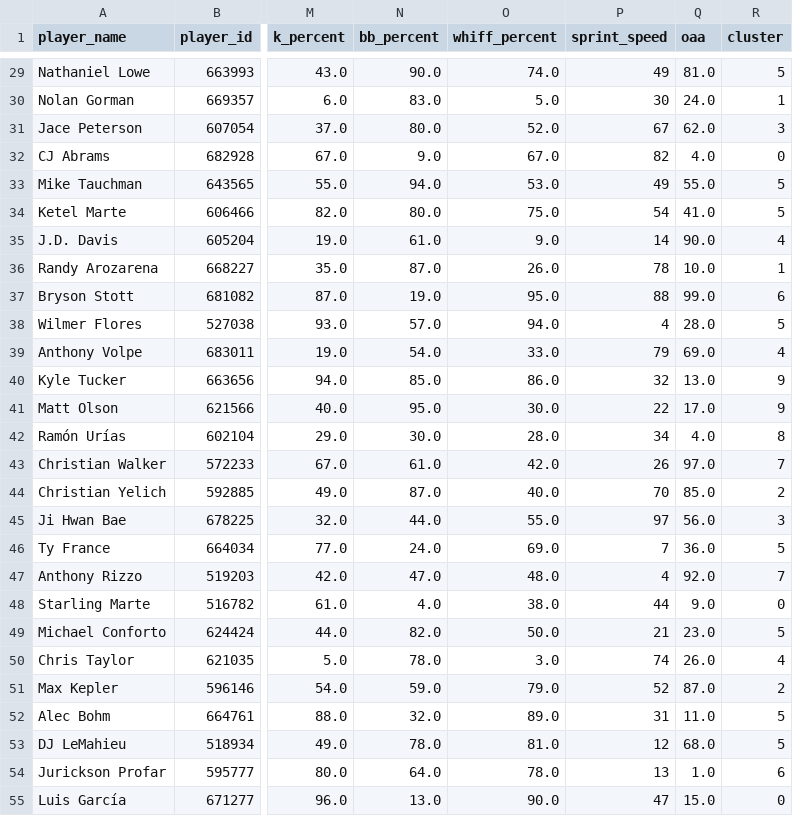
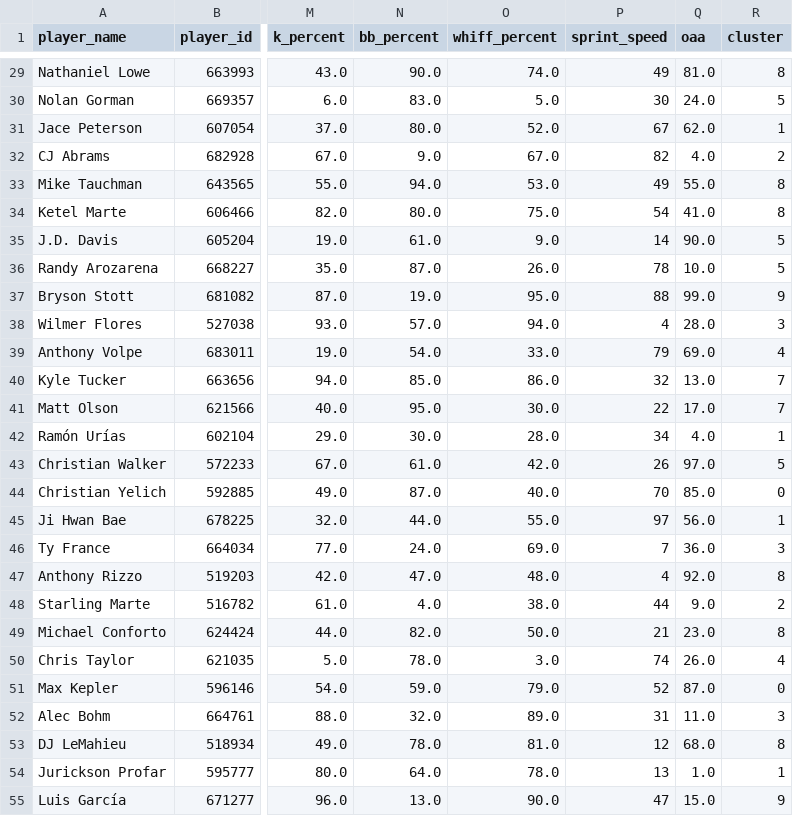
Before and after one commit to davwamai/siloh-clustering, a CSV file: datasets/cleaned_percentile_rankings_with_clusters.csv, drawn as a sheet; only a part is shown, gaps mark what is left out; the diff covers the shown part only; the diff names each change by its address in the sheet, - before the commit and + after, or states it on an @@ line.

```diff
--- a/datasets/cleaned_percentile_rankings_with_clusters.csv
+++ b/datasets/cleaned_percentile_rankings_with_clusters.csv
-R29 (cluster): 5
+R29 (cluster): 8
-R30 (cluster): 1
+R30 (cluster): 5
-R31 (cluster): 3
+R31 (cluster): 1
-R32 (cluster): 0
+R32 (cluster): 2
-R33:R34 (cluster): 5
+R33:R34 (cluster): 8
-R35 (cluster): 4
+R35 (cluster): 5
-R36 (cluster): 1
+R36 (cluster): 5
-R37 (cluster): 6
+R37 (cluster): 9
-R38 (cluster): 5
+R38 (cluster): 3
-R40:R41 (cluster): 9
+R40:R41 (cluster): 7
-R42 (cluster): 8
+R42 (cluster): 1
-R43 (cluster): 7
+R43 (cluster): 5
-R44 (cluster): 2
+R44 (cluster): 0
-R45 (cluster): 3
+R45 (cluster): 1
-R46 (cluster): 5
+R46 (cluster): 3
-R47 (cluster): 7
+R47 (cluster): 8
-R48 (cluster): 0
+R48 (cluster): 2
-R49 (cluster): 5
+R49 (cluster): 8
-R51 (cluster): 2
+R51 (cluster): 0
-R52 (cluster): 5
+R52 (cluster): 3
-R53 (cluster): 5
+R53 (cluster): 8
-R54 (cluster): 6
+R54 (cluster): 1
-R55 (cluster): 0
+R55 (cluster): 9
```
Also changed, not shown: 169 edited cells elsewhere in this file, 5 other files.
